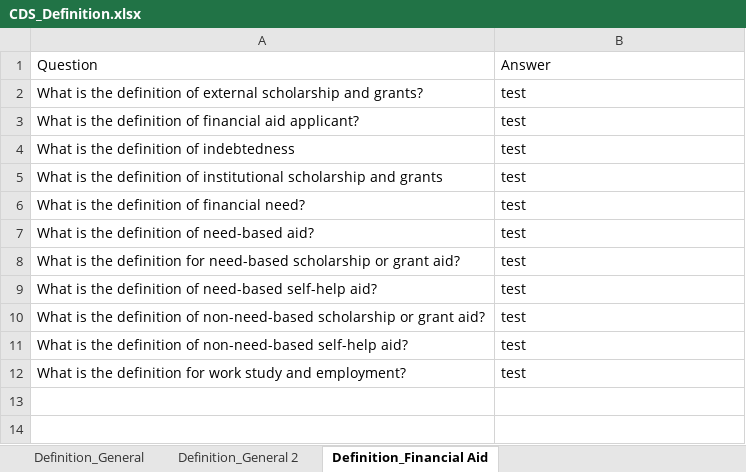
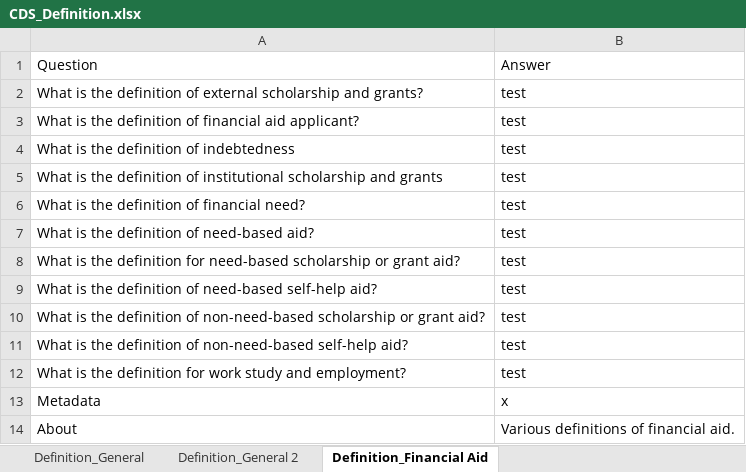
Before and after one commit to rhit-dingb/rhit_IRPA_2023, an Excel workbook: NewCDSDataFromClient/CDS_Definition.xlsx, sheet Definition_Financial Aid, drawn as a sheet; values as stored, in another font and other column widths than the file's, no borders; the diff names each change by its address in the sheet, - before the commit and + after, or states it on an @@ line.

```diff
--- a/NewCDSDataFromClient/CDS_Definition.xlsx (sheet Definition_Financial Aid)
+++ b/NewCDSDataFromClient/CDS_Definition.xlsx (sheet Definition_Financial Aid)
+row 13: Metadata | x
+row 14: About | Various definitions of financial aid.
```
Also changed, not shown: sheet Definition_General, 12 other files.
